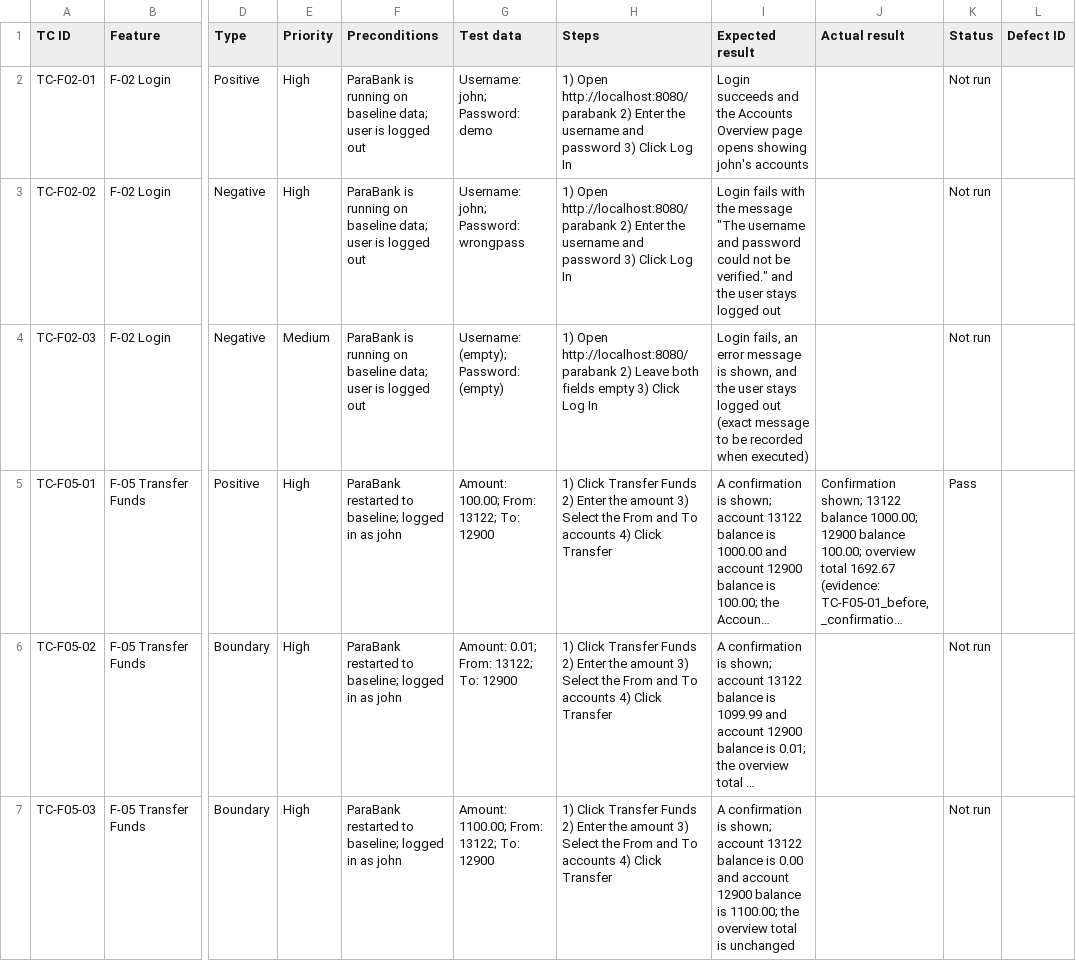
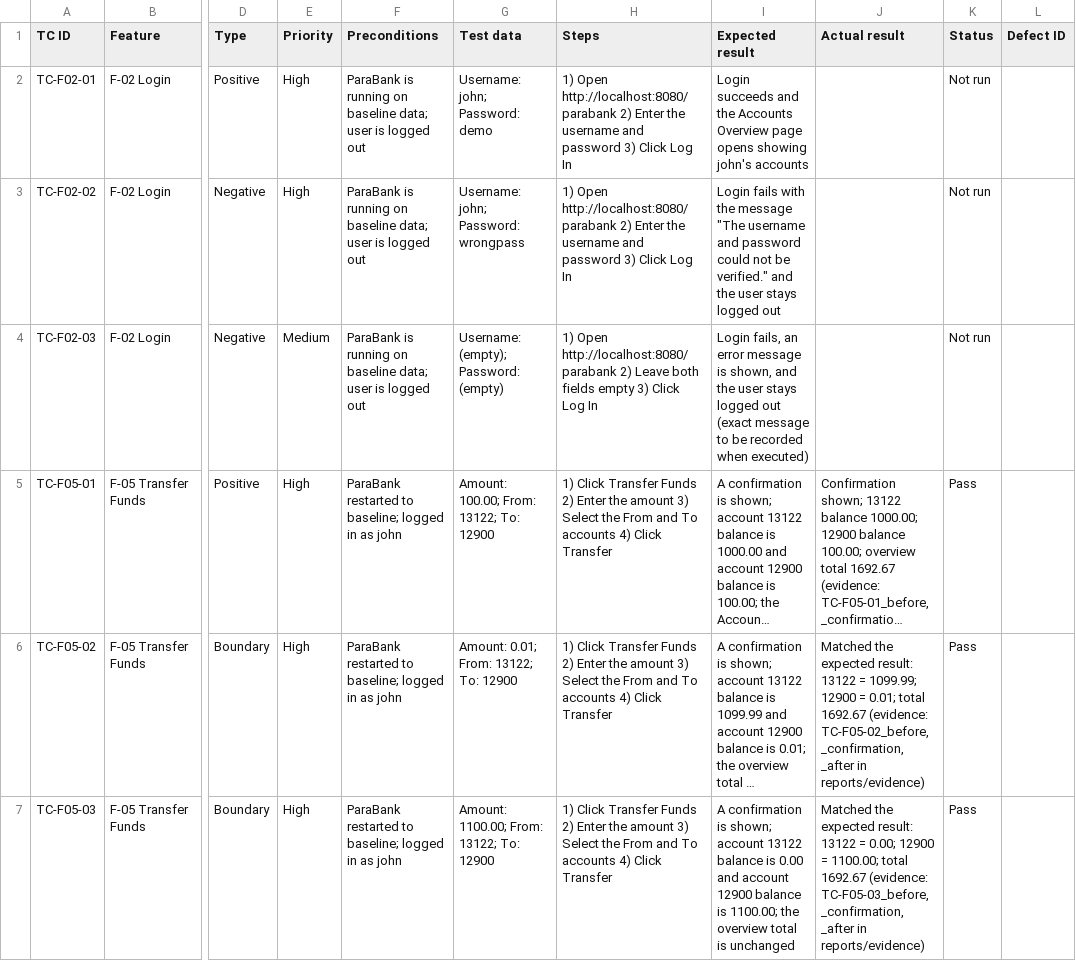
Before and after one commit to domdechavez5/parabank-qa-portfolio, a CSV file: test-cases/parabank-test-cases.csv, drawn as a sheet; only a part is shown, gaps mark what is left out; long unchanged cells end in …; the diff covers the shown part only; the diff names each change by its address in the sheet, - before the commit and + after, or states it on an @@ line.

Commit message:
Execute TC-F05-02 to TC-F05-06 with evidence

```diff
--- a/test-cases/parabank-test-cases.csv
+++ b/test-cases/parabank-test-cases.csv
-J6 (Actual result): (empty)
+J6 (Actual result): Matched the expected result: 13122 = 1099.99; 12900 = 0.01; total 1692.67 (evidence: TC-F05-02_before, _confirmation, _after in reports/evidence)
-K6:K7 (Status): Not run
+K6:K7 (Status): Pass
-J7 (Actual result): (empty)
+J7 (Actual result): Matched the expected result: 13122 = 0.00; 12900 = 1100.00; total 1692.67 (evidence: TC-F05-03_before, _confirmation, _after in reports/evidence)
```
Also changed, not shown: 6 edited cells elsewhere in this file, 15 other files.
